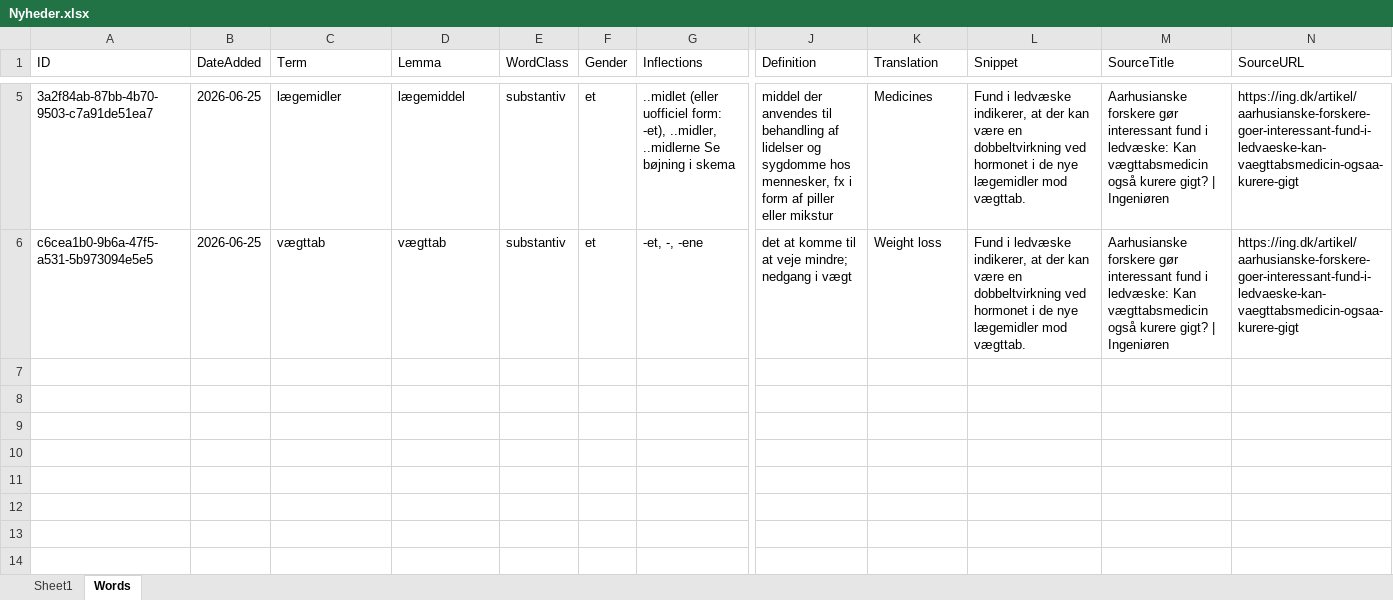
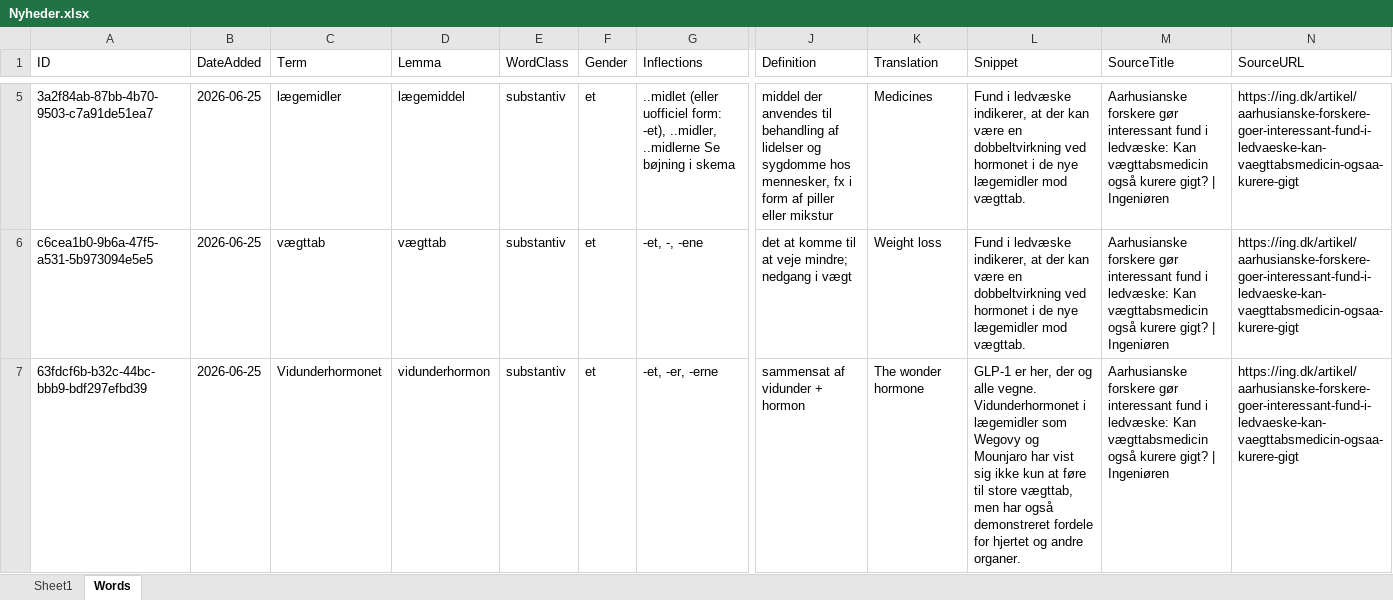
Before and after one commit to oopiooffioinolis/Roedspaette, an Excel workbook: sets/Nyheder.xlsx, sheet Words, drawn as a sheet; only a part is shown, gaps mark what is left out; values as stored, in another font and other column widths than the file's, no borders; rows hold the shown columns only; the diff names each change by its address in the sheet, - before the commit and + after, or states it on an @@ line.

Commit message:
Add word "Vidunderhormonet" to Nyheder.xlsx

```diff
--- a/sets/Nyheder.xlsx (sheet Words)
+++ b/sets/Nyheder.xlsx (sheet Words)
+row 7: 63fdcf6b-b32c-44bc-bbb9-bdf297efbd39 | 2026-06-25 | Vidunderhormonet | vidunderhormon | substantiv | et | -et, -er, -erne | sammensat af vidunder + hormon | The wonder hormone | GLP-1 er her, der og alle vegne. Vidunderhormonet i lægemidler som Wegovy og Mounjaro har vist sig ikke kun at føre til store vægttab, men har også demonstreret fordele for hjertet og andre organer. | Aarhusianske forskere gør interessant fund i ledvæske: Kan vægttabsmedicin også kurere gigt? | Ingeniøren | https://ing.dk/artikel/aarhusianske-forskere-goer-interessant-fund-i-ledvaeske-kan-vaegttabsmedicin-ogsaa-kurere-gigt
```
